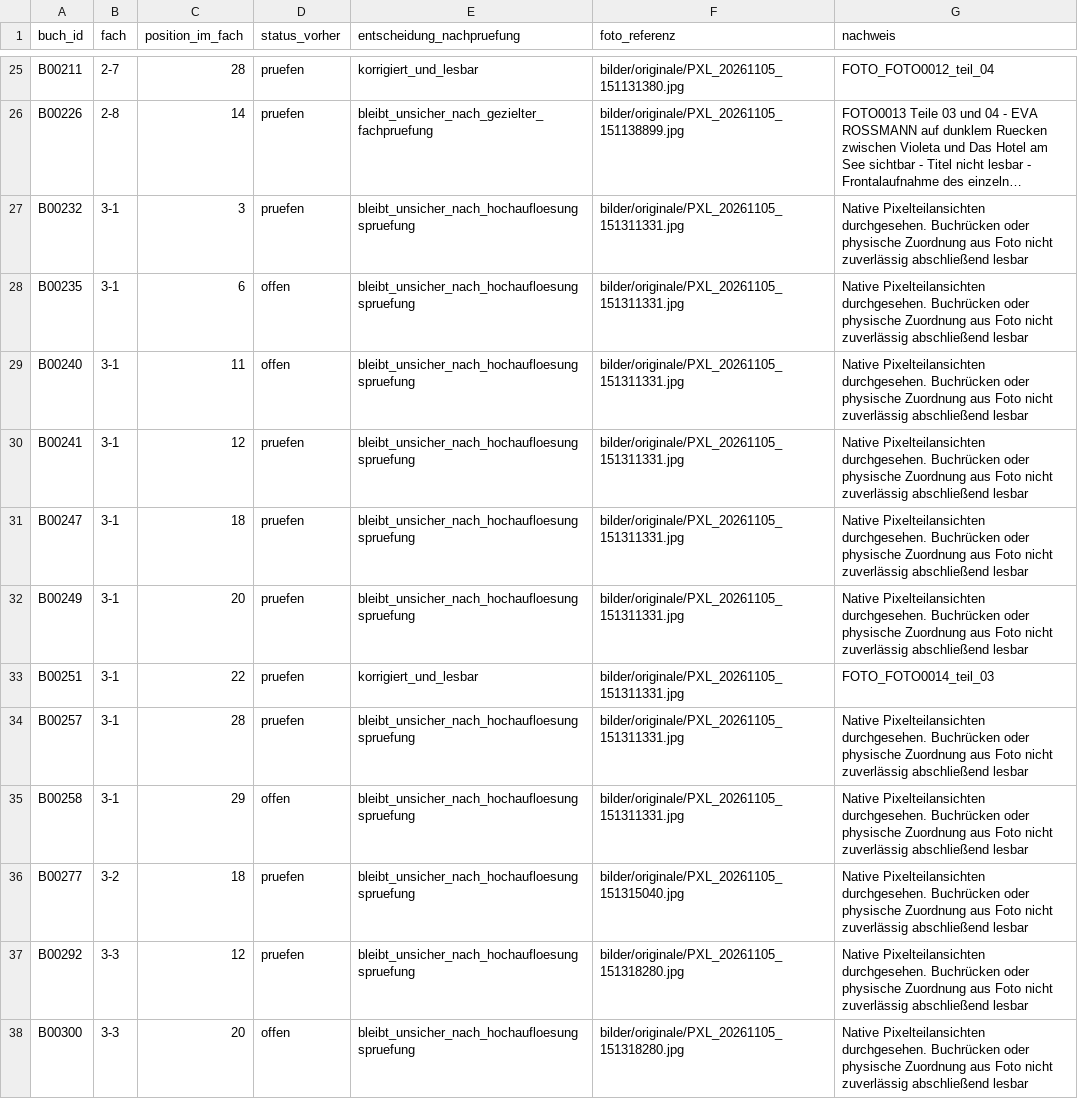
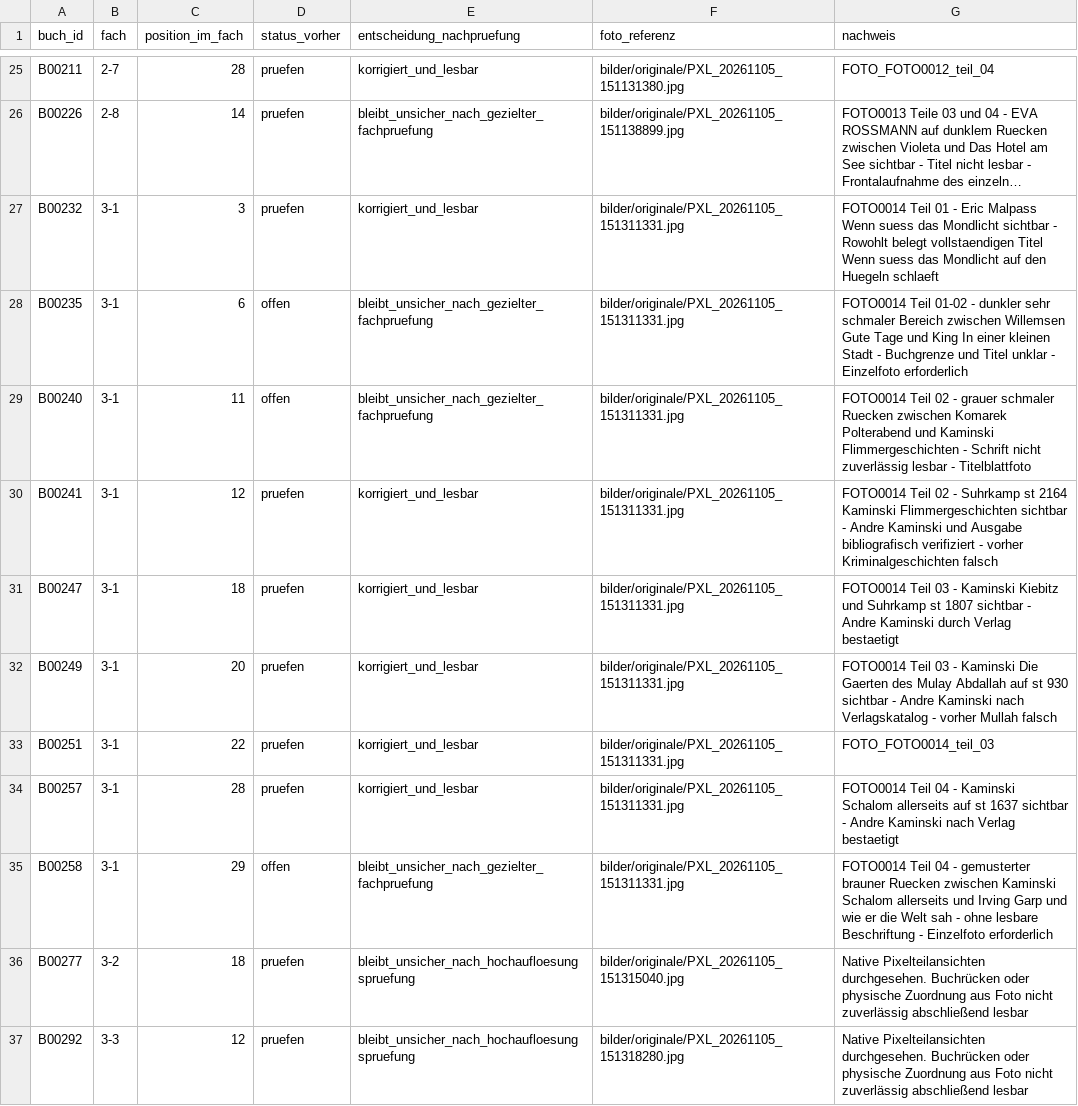
Before and after one commit to oooLITTLEooo/buecherregal, a CSV file: daten/bildanalyse/feinpruefung_unsicher.csv, drawn as a sheet; only a part is shown, gaps mark what is left out; the shorter side is filled out with more unchanged rows; long unchanged cells end in …; the diff names each change by its address in the sheet, - before the commit and + after, or states it on an @@ line.

```diff
--- a/daten/bildanalyse/feinpruefung_unsicher.csv
+++ b/daten/bildanalyse/feinpruefung_unsicher.csv
-E27 (entscheidung_nachpruefung): bleibt_unsicher_nach_hochaufloesungspruefung
+E27 (entscheidung_nachpruefung): korrigiert_und_lesbar
-G27 (nachweis): Native Pixelteilansichten durchgesehen. Buchrücken oder physische Zuordnung aus Foto nicht zuverlässig abschließend lesbar
+G27 (nachweis): FOTO0014 Teil 01 - Eric Malpass Wenn suess das Mondlicht sichtbar - Rowohlt belegt vollstaendigen Titel Wenn suess das Mondlicht auf den Huegeln schlaeft
-E28:E29 (entscheidung_nachpruefung): bleibt_unsicher_nach_hochaufloesungspruefung
+E28:E29 (entscheidung_nachpruefung): bleibt_unsicher_nach_gezielter_fachpruefung
-G28 (nachweis): Native Pixelteilansichten durchgesehen. Buchrücken oder physische Zuordnung aus Foto nicht zuverlässig abschließend lesbar
+G28 (nachweis): FOTO0014 Teil 01-02 - dunkler sehr schmaler Bereich zwischen Willemsen Gute Tage und King In einer kleinen Stadt - Buchgrenze und Titel unklar - Einzelfoto erforderlich
-G29 (nachweis): Native Pixelteilansichten durchgesehen. Buchrücken oder physische Zuordnung aus Foto nicht zuverlässig abschließend lesbar
+G29 (nachweis): FOTO0014 Teil 02 - grauer schmaler Ruecken zwischen Komarek Polterabend und Kaminski Flimmergeschichten - Schrift nicht zuverlässig lesbar - Titelblattfoto
-E30:E32 (entscheidung_nachpruefung): bleibt_unsicher_nach_hochaufloesungspruefung
+E30:E32 (entscheidung_nachpruefung): korrigiert_und_lesbar
-G30 (nachweis): Native Pixelteilansichten durchgesehen. Buchrücken oder physische Zuordnung aus Foto nicht zuverlässig abschließend lesbar
+G30 (nachweis): FOTO0014 Teil 02 - Suhrkamp st 2164 Kaminski Flimmergeschichten sichtbar - Andre Kaminski und Ausgabe bibliografisch verifiziert - vorher Kriminalgeschichten falsch
-G31 (nachweis): Native Pixelteilansichten durchgesehen. Buchrücken oder physische Zuordnung aus Foto nicht zuverlässig abschließend lesbar
+G31 (nachweis): FOTO0014 Teil 03 - Kaminski Kiebitz und Suhrkamp st 1807 sichtbar - Andre Kaminski durch Verlag bestaetigt
-G32 (nachweis): Native Pixelteilansichten durchgesehen. Buchrücken oder physische Zuordnung aus Foto nicht zuverlässig abschließend lesbar
+G32 (nachweis): FOTO0014 Teil 03 - Kaminski Die Gaerten des Mulay Abdallah auf st 930 sichtbar - Andre Kaminski nach Verlagskatalog - vorher Mullah falsch
-E34 (entscheidung_nachpruefung): bleibt_unsicher_nach_hochaufloesungspruefung
+E34 (entscheidung_nachpruefung): korrigiert_und_lesbar
-G34 (nachweis): Native Pixelteilansichten durchgesehen. Buchrücken oder physische Zuordnung aus Foto nicht zuverlässig abschließend lesbar
+G34 (nachweis): FOTO0014 Teil 04 - Kaminski Schalom allerseits auf st 1637 sichtbar - Andre Kaminski nach Verlag bestaetigt
-E35 (entscheidung_nachpruefung): bleibt_unsicher_nach_hochaufloesungspruefung
+E35 (entscheidung_nachpruefung): bleibt_unsicher_nach_gezielter_fachpruefung
-G35 (nachweis): Native Pixelteilansichten durchgesehen. Buchrücken oder physische Zuordnung aus Foto nicht zuverlässig abschließend lesbar
+G35 (nachweis): FOTO0014 Teil 04 - gemusterter brauner Ruecken zwischen Kaminski Schalom allerseits und Irving Garp und wie er die Welt sah - ohne lesbare Beschriftung - Einzelfoto erforderlich
```
Also changed, not shown: daten/buecher.csv, daten/fachstatus.csv, 5 other files.
